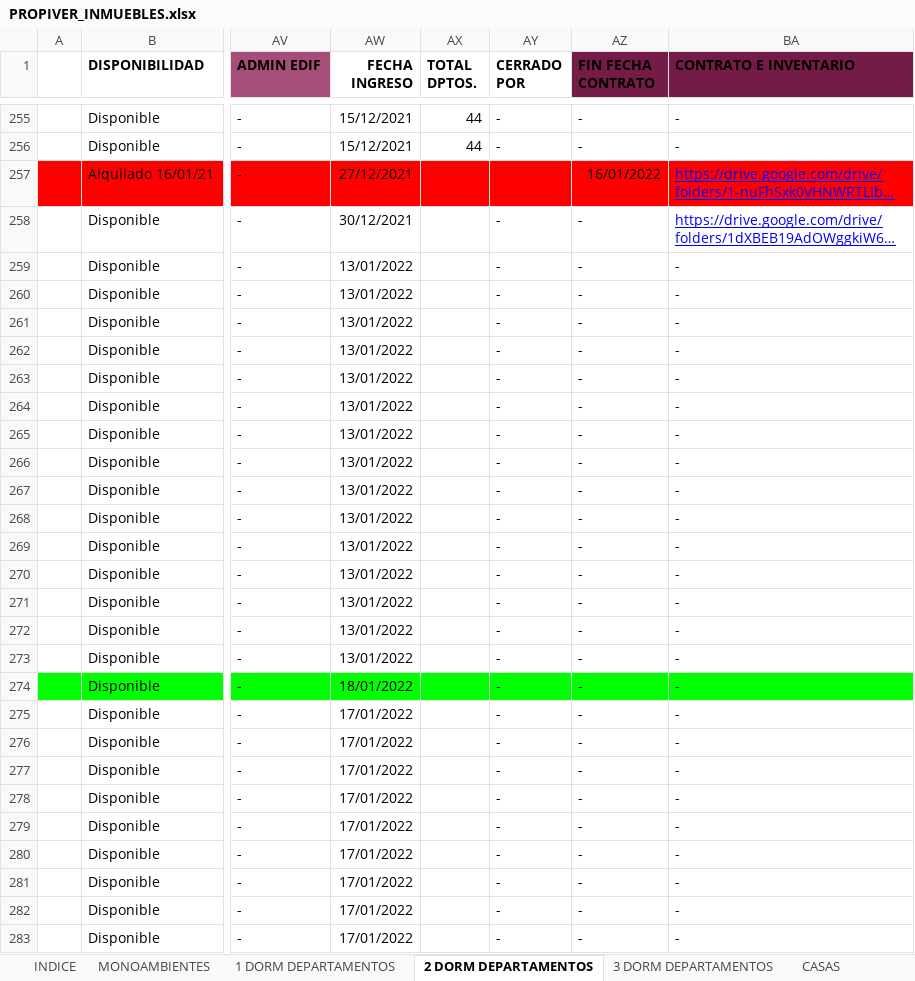
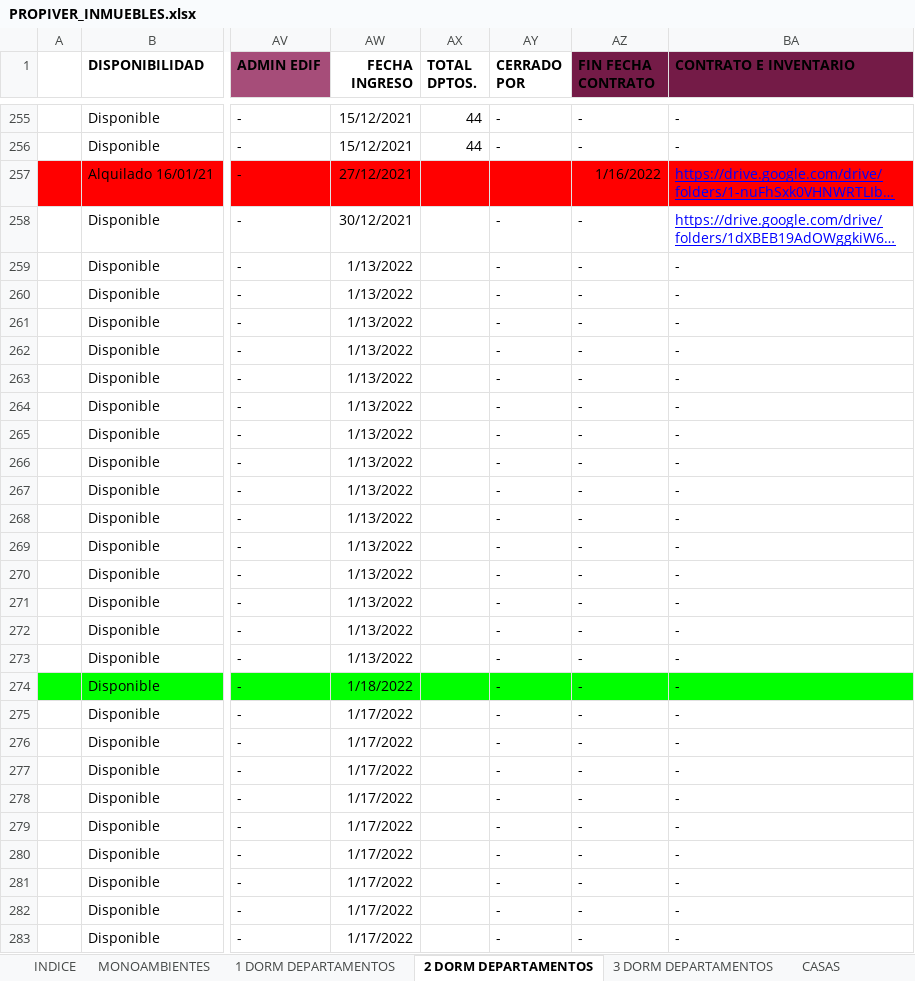
Before and after one commit to joelcenturion/cargar, an Excel workbook: PROPIVER_INMUEBLES.xlsx, sheet 2 DORM DEPARTAMENTOS, drawn as a sheet; only a part is shown, gaps mark what is left out; long unchanged cells end in …; values as stored, in another font and other column widths than the file's, no borders; charts and pictures not drawn; the diff covers the shown part only; the diff names each change by its address in the sheet, - before the commit and + after, or states it on an @@ line.

```diff
--- a/PROPIVER_INMUEBLES.xlsx (sheet 2 DORM DEPARTAMENTOS)
+++ b/PROPIVER_INMUEBLES.xlsx (sheet 2 DORM DEPARTAMENTOS)
-AZ257 (FIN FECHA CONTRATO): 16/01/2022
+AZ257 (FIN FECHA CONTRATO): 1/16/2022
-AW259:AW273 (FECHA INGRESO): 13/01/2022
+AW259:AW273 (FECHA INGRESO): 1/13/2022
-AW274 (FECHA INGRESO): 18/01/2022
+AW274 (FECHA INGRESO): 1/18/2022
-AW275:AW283 (FECHA INGRESO): 17/01/2022
+AW275:AW283 (FECHA INGRESO): 1/17/2022
```
Also changed, not shown: 35 edited cells elsewhere in this sheet, sheet 3 DORM DEPARTAMENTOS, sheet 1 DORM DEPARTAMENTOS, sheet MONOAMBIENTES, sheet TERRENOS, sheet DUPLEX, sheet OFICINAS, 5 more sheets, charts or pictures, datos.xlsx, 4 other files.
